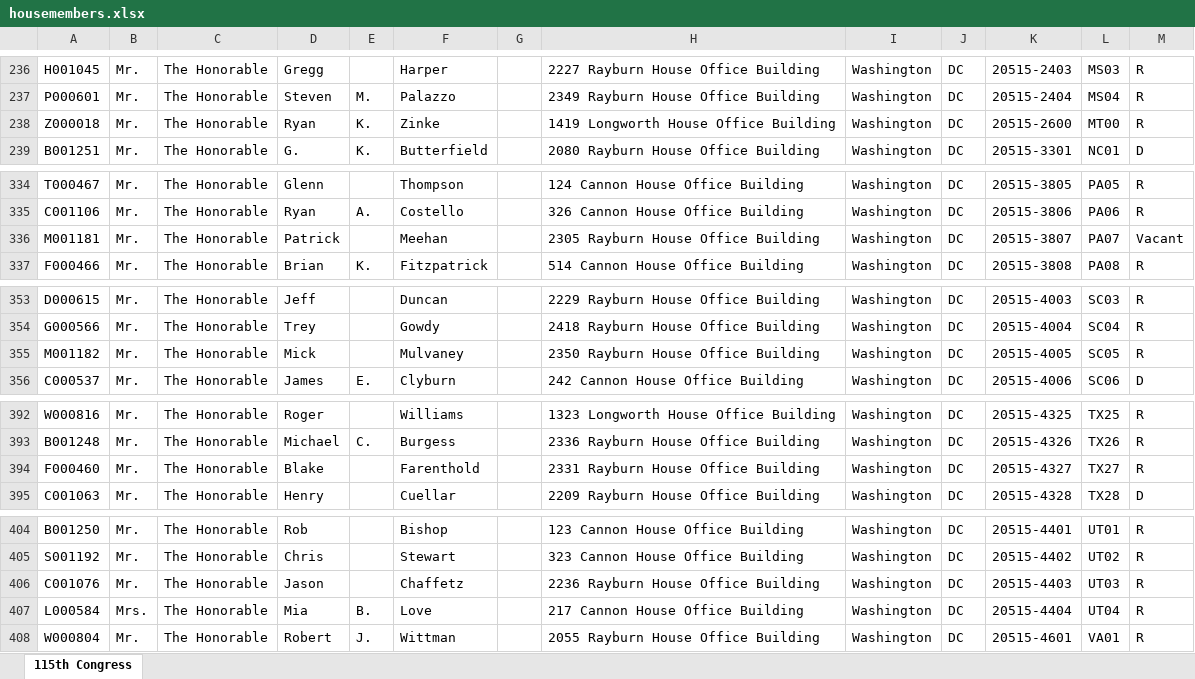
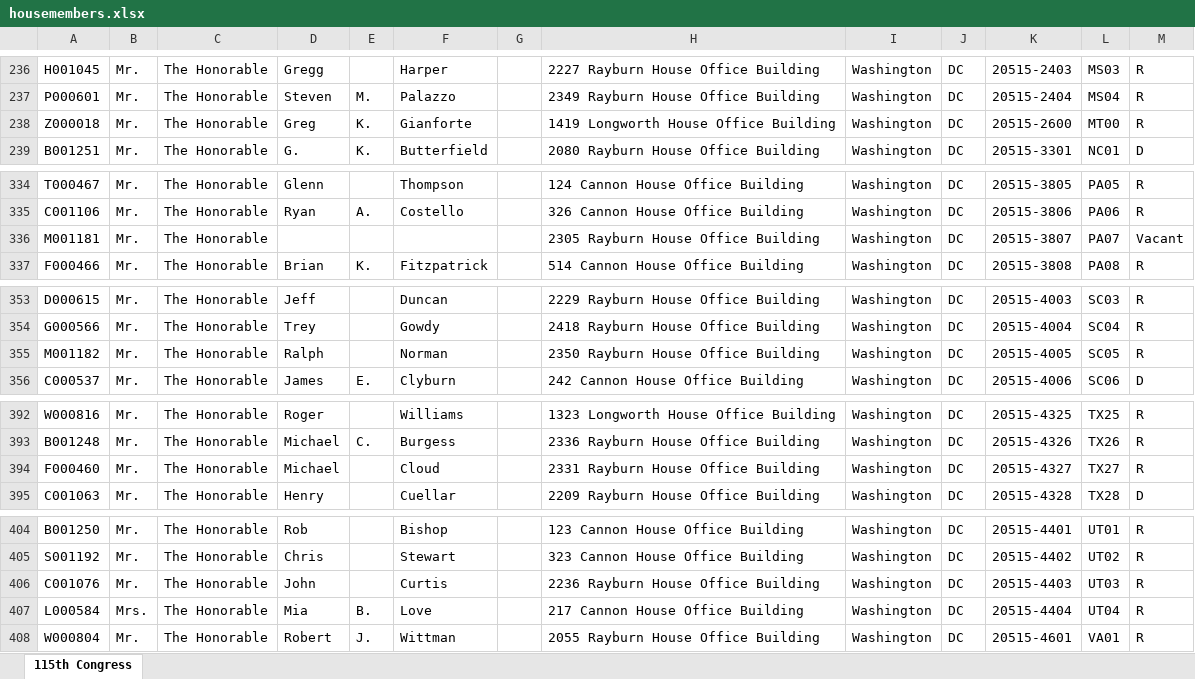
Before and after one commit to theatlantic/citylab-data, an Excel workbook: citylab-congress/data/housemembers.xlsx, sheet 115th Congress, drawn as a sheet; only a part is shown, gaps mark what is left out; values as stored, in another font and other column widths than the file's, no borders; the diff covers the shown part only; the diff names each change by its address in the sheet, - before the commit and + after, or states it on an @@ line.

Commit message:
Purged resigned incumbents
Some members of Congress who had left office were still listed as incumbents. Purged those.

```diff
--- a/citylab-congress/data/housemembers.xlsx (sheet 115th Congress)
+++ b/citylab-congress/data/housemembers.xlsx (sheet 115th Congress)
-D238: Ryan
+D238: Greg
-F238: Zinke
+F238: Gianforte
-D336: Patrick
+D336: (empty)
-F336: Meehan
+F336: (empty)
-D355: Mick
+D355: Ralph
-F355: Mulvaney
+F355: Norman
-D394: Blake
+D394: Michael
-F394: Farenthold
+F394: Cloud
-D406: Jason
+D406: John
-F406: Chaffetz
+F406: Curtis
```
Also changed, not shown: 28 edited cells elsewhere in this sheet, 4 other files.
